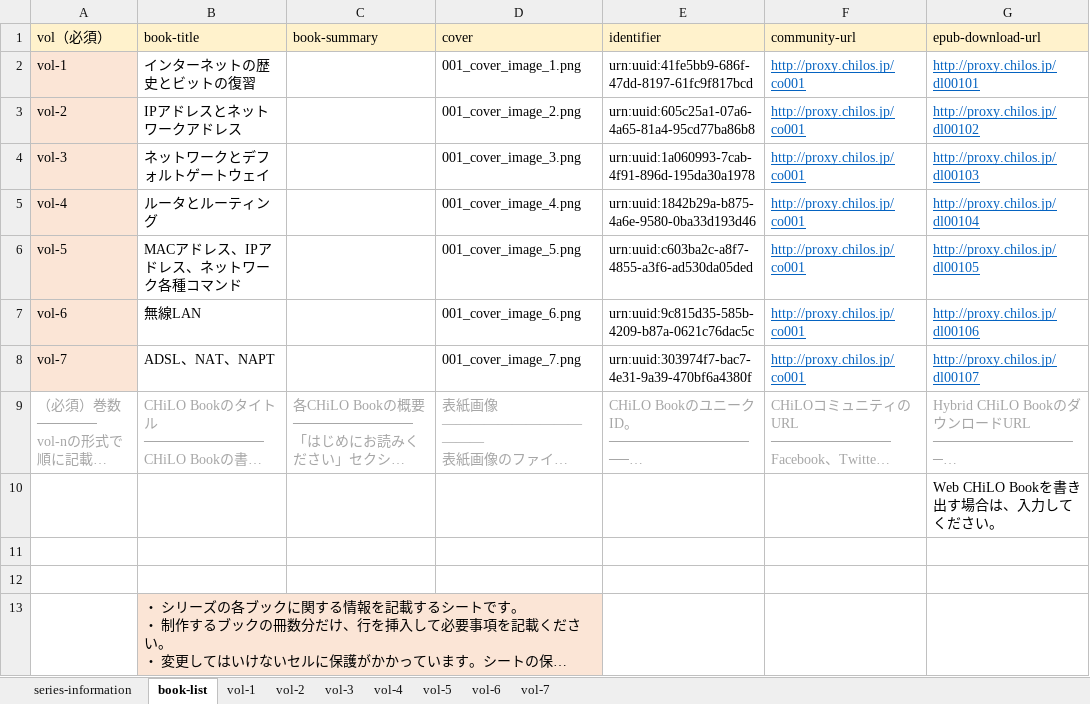
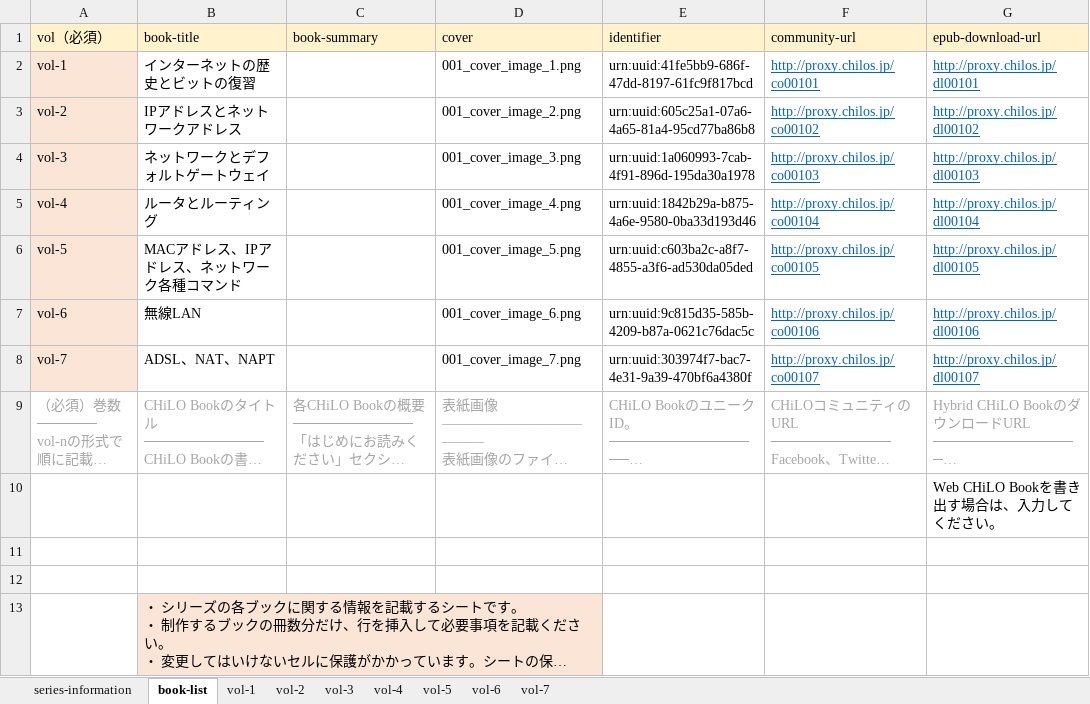
Before and after one commit to cccties/chilo001, an Excel workbook: structure-books_network1.xlsx, sheet book-list, drawn as a sheet; long unchanged cells end in …; values as stored, in another font and other column widths than the file's, no borders; the diff names each change by its address in the sheet, - before the commit and + after, or states it on an @@ line.

```diff
--- a/structure-books_network1.xlsx (sheet book-list)
+++ b/structure-books_network1.xlsx (sheet book-list)
-F2 (community-url): http://proxy.chilos.jp/co001
+F2 (community-url): http://proxy.chilos.jp/co00101
-F3 (community-url): http://proxy.chilos.jp/co001
+F3 (community-url): http://proxy.chilos.jp/co00102
-F4 (community-url): http://proxy.chilos.jp/co001
+F4 (community-url): http://proxy.chilos.jp/co00103
-F5 (community-url): http://proxy.chilos.jp/co001
+F5 (community-url): http://proxy.chilos.jp/co00104
-F6 (community-url): http://proxy.chilos.jp/co001
+F6 (community-url): http://proxy.chilos.jp/co00105
-F7 (community-url): http://proxy.chilos.jp/co001
+F7 (community-url): http://proxy.chilos.jp/co00106
-F8 (community-url): http://proxy.chilos.jp/co001
+F8 (community-url): http://proxy.chilos.jp/co00107
```
Also changed, not shown: sheet series-information, 1 other file.
